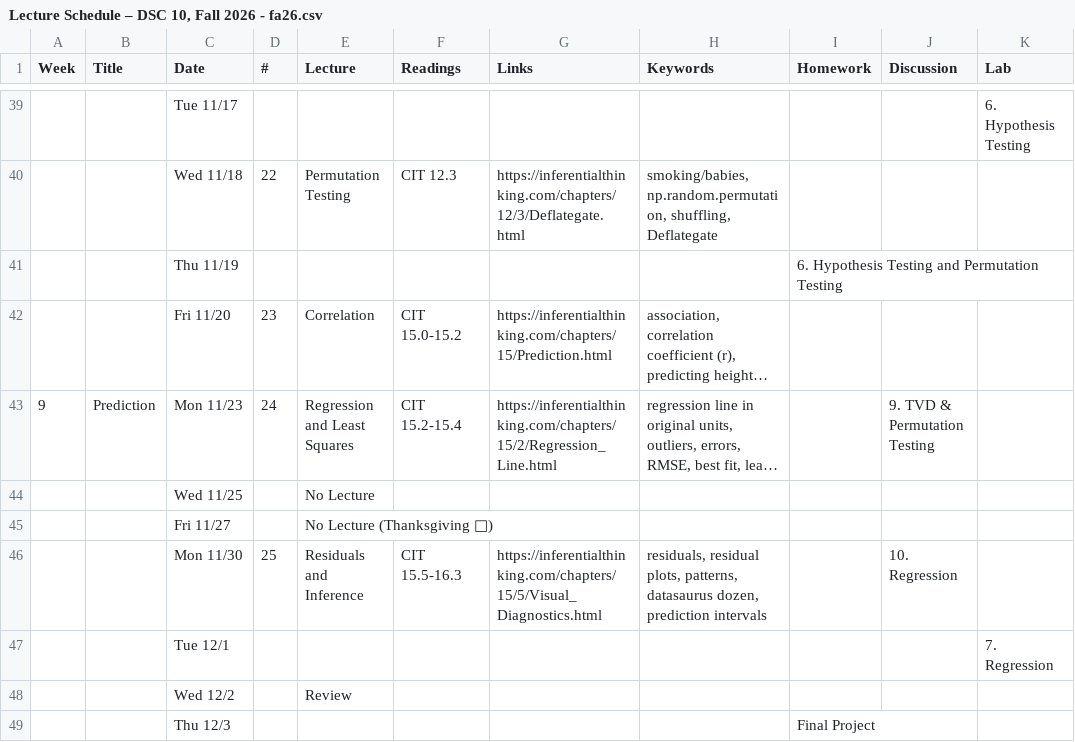
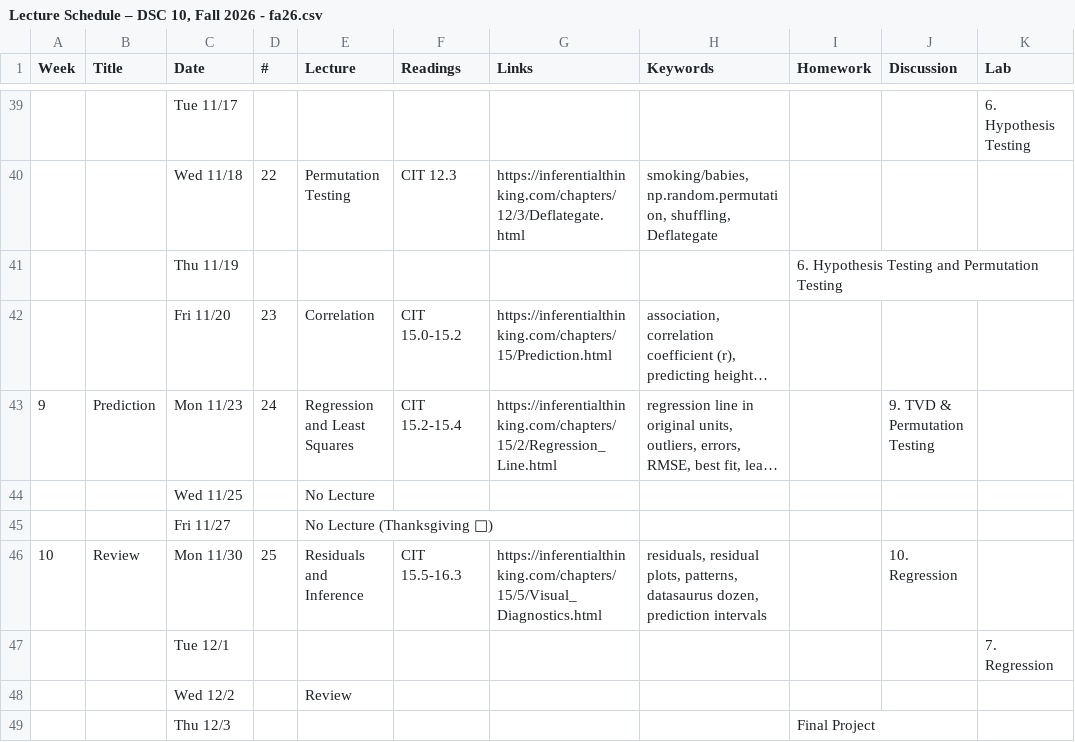
Before and after one commit to dsc-courses/dsc10-2026-fa, a CSV file: scripts/Lecture Schedule – DSC 10, Fall 2026 - fa26.csv, drawn as a sheet; only a part is shown, gaps mark what is left out; long unchanged cells end in …; the diff names each change by its address in the sheet, - before the commit and + after, or states it on an @@ line.

Commit message:
fixed schedule csv, generated modules

```diff
--- a/scripts/Lecture Schedule – DSC 10, Fall 2026 - fa26.csv
+++ b/scripts/Lecture Schedule – DSC 10, Fall 2026 - fa26.csv
-A46 (Week): (empty)
+A46 (Week): 10
-B46 (Title): (empty)
+B46 (Title): Review
```
Also changed, not shown: 12 other files.
